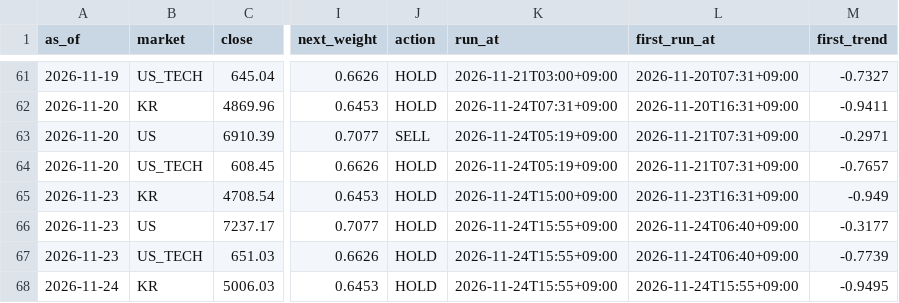
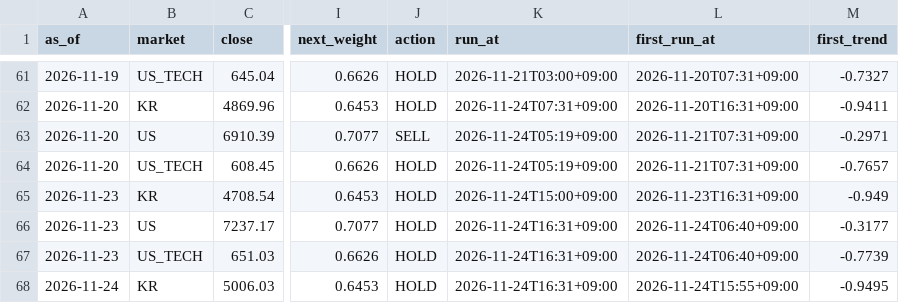
Before and after one commit to isk2026/beta-model, a CSV file: data/signal_log.csv, drawn as a sheet; only a part is shown, gaps mark what is left out; the diff names each change by its address in the sheet, - before the commit and + after, or states it on an @@ line.

```diff
--- a/data/signal_log.csv
+++ b/data/signal_log.csv
-K66:K68 (run_at): 2026-11-24T15:55+09:00
+K66:K68 (run_at): 2026-11-24T16:31+09:00
```
Also changed, not shown: 3 other files.
